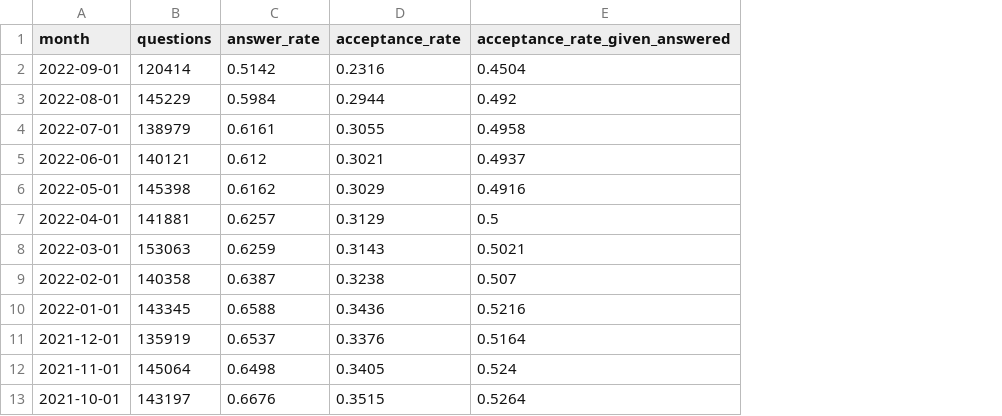
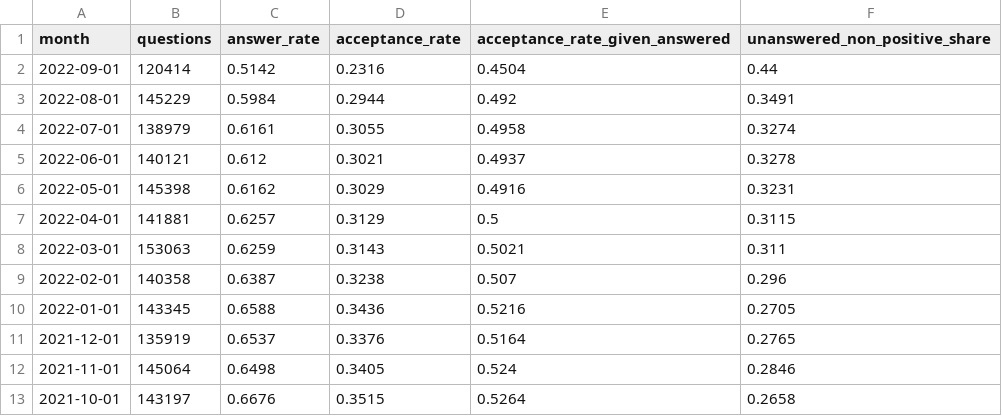
Before and after one commit to NicoCHZ/newsela-analytics-challenge, a CSV file: results/02_question_volume_by_period.csv, drawn as a sheet; only a part is shown; the diff names each change by its address in the sheet, - before the commit and + after, or states it on an @@ line.

Commit message:
Derive every constant from the data and read each source table once
One params table holds every boundary and threshold, derived from the snapshot date; the cohort build reads it instead of carrying literals. Answers, vote dates and moderation events (closures, duplicates) are materialized once from narrow columns, so the outcomes table dates every stage of the funnel and downstream queries never touch the source again.

Text features now separate <pre><code> blocks from inline spans, measure length without markup, exclude image wrappers from links, and anchor the error detector on what runtime output looks like rather than on the word 'exception'.

The runner executes files in dependency order, checks the dataset exists, writes each output atomically and reads each job's own cost, so a fresh project reproduces end to end.

```diff
--- a/results/02_question_volume_by_period.csv
+++ b/results/02_question_volume_by_period.csv
+column F (unanswered_non_positive_share), rows 2-13: 0.44 | 0.3491 | 0.3274 | 0.3278 | 0.3231 | 0.3115 | 0.311 | 0.296 | 0.2705 | 0.2765 | 0.2846 | 0.2658
```
Also changed, not shown: results/01_dataset_freshness.csv, 19 other files.
